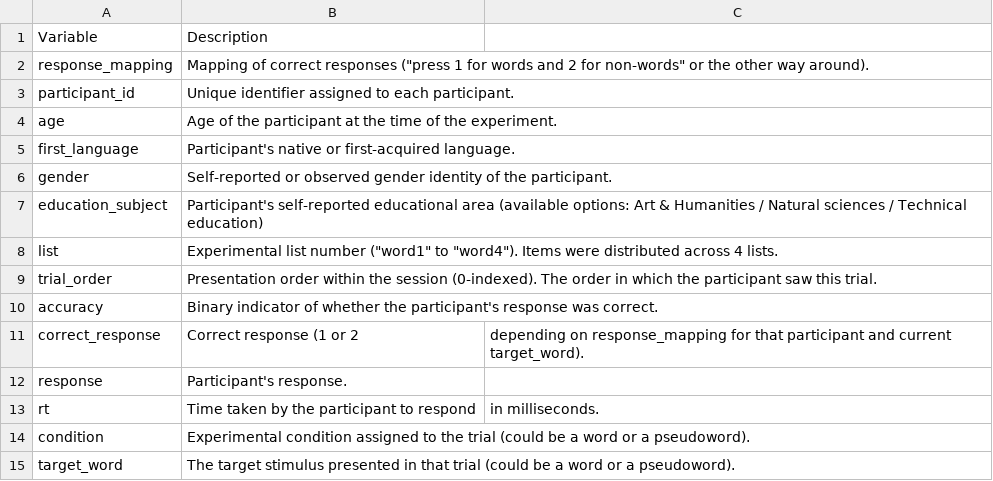
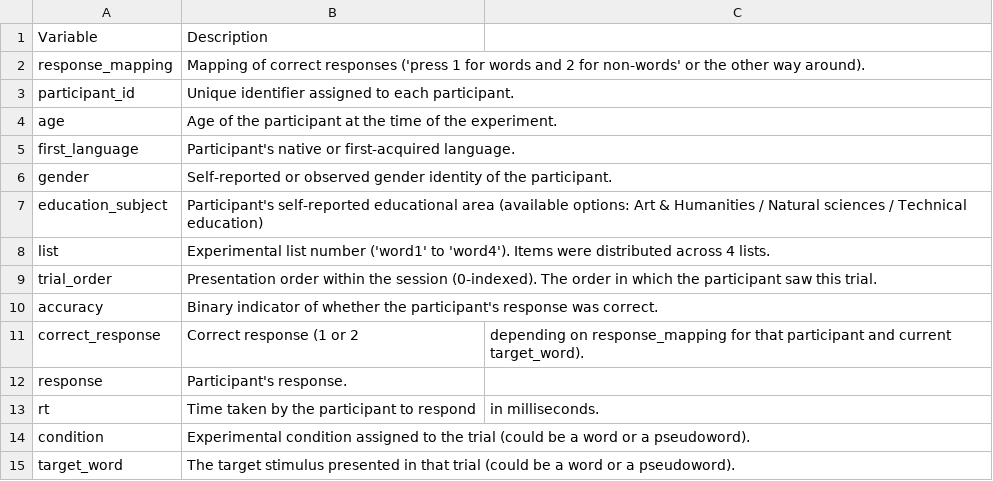
Before and after one commit to Data-X01/PsychLing-101, a CSV file: miklashevsky2017_LDT_RussianNouns/CODEBOOK.csv, drawn as a sheet.

Commit message:
Update CODEBOOK.csv

```diff
--- a/miklashevsky2017_LDT_RussianNouns/CODEBOOK.csv
+++ b/miklashevsky2017_LDT_RussianNouns/CODEBOOK.csv
@@ -1,3 +1,3 @@
 Variable,Description
-response_mapping,Mapping of correct responses ("press 1 for words and 2 for non-words" or the other way around).
+response_mapping,Mapping of correct responses ('press 1 for words and 2 for non-words' or the other way around).
 participant_id,Unique identifier assigned to each participant.
@@ -7,3 +7,3 @@ gender,Self-reported or observed gender identity of the participant.
 education_subject,Participant's self-reported educational area (available options: Art & Humanities / Natural sciences / Technical education)
-list,Experimental list number ("word1" to "word4"). Items were distributed across 4 lists.
+list,Experimental list number ('word1' to 'word4'). Items were distributed across 4 lists.
 trial_order,Presentation order within the session (0-indexed). The order in which the participant saw this trial.
```
